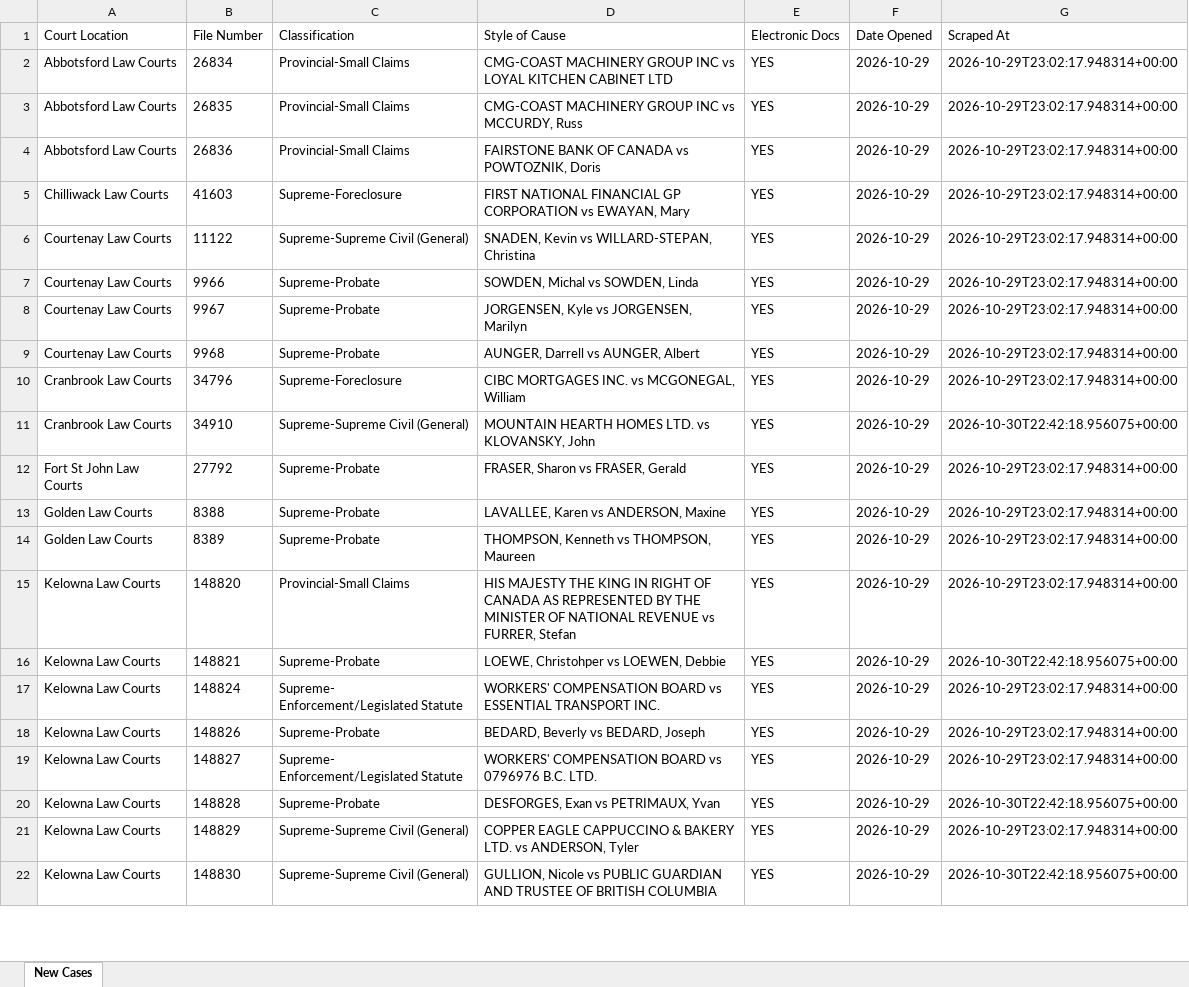
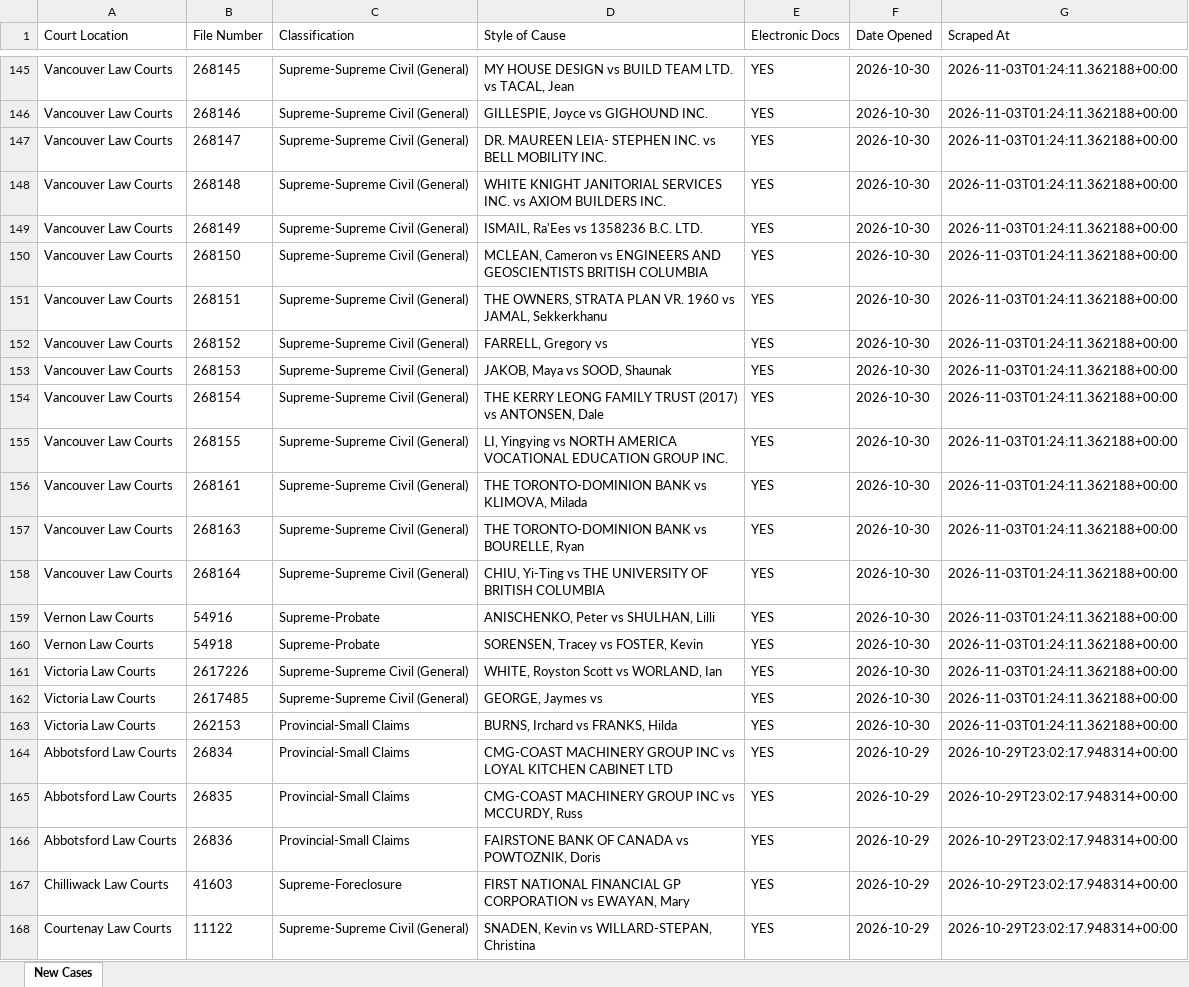
Before and after one commit to J7892/bccivilreport, an Excel workbook: data/bc_civil_cases.xlsx, sheet New Cases, drawn as a sheet; only a part is shown, gaps mark what is left out; the shorter side is filled out with more unchanged rows; values as stored, in another font and other column widths than the file's, no borders; the diff covers the shown part only; the diff names each change by its address in the sheet, - before the commit and + after, or states it on an @@ line.

```diff
--- a/data/bc_civil_cases.xlsx (sheet New Cases)
+++ b/data/bc_civil_cases.xlsx (sheet New Cases)
+row 145: Vancouver Law Courts | 268145 | Supreme-Supreme Civil (General) | MY HOUSE DESIGN vs BUILD TEAM LTD. vs TACAL, Jean | YES | 2026-10-30 | 2026-11-03T01:24:11.362188+00:00
+row 146: Vancouver Law Courts | 268146 | Supreme-Supreme Civil (General) | GILLESPIE, Joyce vs GIGHOUND INC. | YES | 2026-10-30 | 2026-11-03T01:24:11.362188+00:00
+row 147: Vancouver Law Courts | 268147 | Supreme-Supreme Civil (General) | DR. MAUREEN LEIA- STEPHEN INC. vs BELL MOBILITY INC. | YES | 2026-10-30 | 2026-11-03T01:24:11.362188+00:00
+row 148: Vancouver Law Courts | 268148 | Supreme-Supreme Civil (General) | WHITE KNIGHT JANITORIAL SERVICES INC. vs AXIOM BUILDERS INC. | YES | 2026-10-30 | 2026-11-03T01:24:11.362188+00:00
+row 149: Vancouver Law Courts | 268149 | Supreme-Supreme Civil (General) | ISMAIL, Ra'Ees vs 1358236 B.C. LTD. | YES | 2026-10-30 | 2026-11-03T01:24:11.362188+00:00
+row 150: Vancouver Law Courts | 268150 | Supreme-Supreme Civil (General) | MCLEAN, Cameron vs ENGINEERS AND GEOSCIENTISTS BRITISH COLUMBIA | YES | 2026-10-30 | 2026-11-03T01:24:11.362188+00:00
+row 151: Vancouver Law Courts | 268151 | Supreme-Supreme Civil (General) | THE OWNERS, STRATA PLAN VR. 1960 vs JAMAL, Sekkerkhanu | YES | 2026-10-30 | 2026-11-03T01:24:11.362188+00:00
+row 152: Vancouver Law Courts | 268152 | Supreme-Supreme Civil (General) | FARRELL, Gregory vs | YES | 2026-10-30 | 2026-11-03T01:24:11.362188+00:00
+row 153: Vancouver Law Courts | 268153 | Supreme-Supreme Civil (General) | JAKOB, Maya vs SOOD, Shaunak | YES | 2026-10-30 | 2026-11-03T01:24:11.362188+00:00
+row 154: Vancouver Law Courts | 268154 | Supreme-Supreme Civil (General) | THE KERRY LEONG FAMILY TRUST (2017) vs ANTONSEN, Dale | YES | 2026-10-30 | 2026-11-03T01:24:11.362188+00:00
+row 155: Vancouver Law Courts | 268155 | Supreme-Supreme Civil (General) | LI, Yingying vs NORTH AMERICA VOCATIONAL EDUCATION GROUP INC. | YES | 2026-10-30 | 2026-11-03T01:24:11.362188+00:00
+row 156: Vancouver Law Courts | 268161 | Supreme-Supreme Civil (General) | THE TORONTO-DOMINION BANK vs KLIMOVA, Milada | YES | 2026-10-30 | 2026-11-03T01:24:11.362188+00:00
+row 157: Vancouver Law Courts | 268163 | Supreme-Supreme Civil (General) | THE TORONTO-DOMINION BANK vs BOURELLE, Ryan | YES | 2026-10-30 | 2026-11-03T01:24:11.362188+00:00
+row 158: Vancouver Law Courts | 268164 | Supreme-Supreme Civil (General) | CHIU, Yi-Ting vs THE UNIVERSITY OF BRITISH COLUMBIA | YES | 2026-10-30 | 2026-11-03T01:24:11.362188+00:00
+row 159: Vernon Law Courts | 54916 | Supreme-Probate | ANISCHENKO, Peter vs SHULHAN, Lilli | YES | 2026-10-30 | 2026-11-03T01:24:11.362188+00:00
+row 160: Vernon Law Courts | 54918 | Supreme-Probate | SORENSEN, Tracey vs FOSTER, Kevin | YES | 2026-10-30 | 2026-11-03T01:24:11.362188+00:00
+row 161: Victoria Law Courts | 2617226 | Supreme-Supreme Civil (General) | WHITE, Royston Scott vs WORLAND, Ian | YES | 2026-10-30 | 2026-11-03T01:24:11.362188+00:00
+row 162: Victoria Law Courts | 2617485 | Supreme-Supreme Civil (General) | GEORGE, Jaymes vs | YES | 2026-10-30 | 2026-11-03T01:24:11.362188+00:00
+row 163: Victoria Law Courts | 262153 | Provincial-Small Claims | BURNS, Irchard vs FRANKS, Hilda | YES | 2026-10-30 | 2026-11-03T01:24:11.362188+00:00
```
Also changed, not shown: 159 added rows elsewhere in this sheet, 4 other files.
